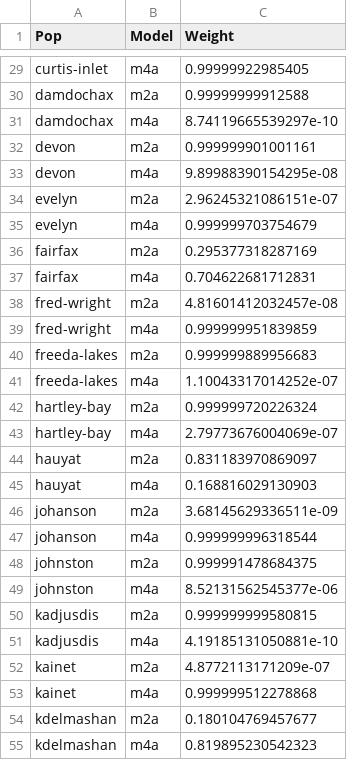
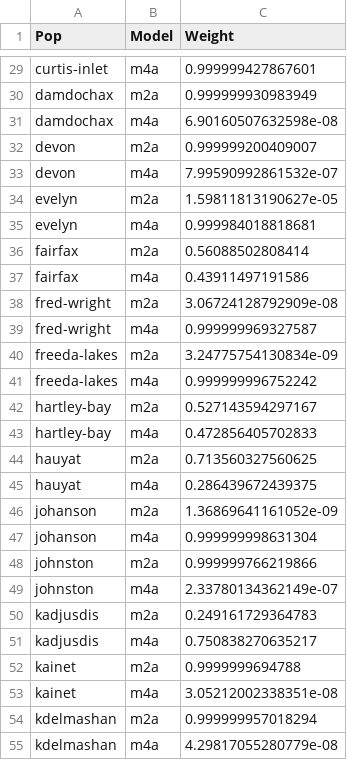
Before and after one commit to DylanMG/DL-CC-sockeye, a CSV file: output/CV/pop_weights_hier.csv, drawn as a sheet; only a part is shown, gaps mark what is left out; the diff covers the shown part only.

```diff
--- a/output/CV/pop_weights_hier.csv
+++ b/output/CV/pop_weights_hier.csv
@@ -29,27 +29,27 @@
-"curtis-inlet","m4a","0.99999922985405"
-"damdochax","m2a","0.99999999912588"
-"damdochax","m4a","8.74119665539297e-10"
-"devon","m2a","0.999999901001161"
-"devon","m4a","9.89988390154295e-08"
-"evelyn","m2a","2.96245321086151e-07"
-"evelyn","m4a","0.999999703754679"
-"fairfax","m2a","0.295377318287169"
-"fairfax","m4a","0.704622681712831"
-"fred-wright","m2a","4.81601412032457e-08"
-"fred-wright","m4a","0.999999951839859"
-"freeda-lakes","m2a","0.999999889956683"
-"freeda-lakes","m4a","1.10043317014252e-07"
-"hartley-bay","m2a","0.999999720226324"
-"hartley-bay","m4a","2.79773676004069e-07"
-"hauyat","m2a","0.831183970869097"
-"hauyat","m4a","0.168816029130903"
-"johanson","m2a","3.68145629336511e-09"
-"johanson","m4a","0.999999996318544"
-"johnston","m2a","0.999991478684375"
-"johnston","m4a","8.52131562545377e-06"
-"kadjusdis","m2a","0.999999999580815"
-"kadjusdis","m4a","4.19185131050881e-10"
-"kainet","m2a","4.8772113171209e-07"
-"kainet","m4a","0.999999512278868"
-"kdelmashan","m2a","0.180104769457677"
-"kdelmashan","m4a","0.819895230542323"
+"curtis-inlet","m4a","0.999999427867601"
+"damdochax","m2a","0.999999930983949"
+"damdochax","m4a","6.90160507632598e-08"
+"devon","m2a","0.999999200409007"
+"devon","m4a","7.99590992861532e-07"
+"evelyn","m2a","1.59811813190627e-05"
+"evelyn","m4a","0.999984018818681"
+"fairfax","m2a","0.56088502808414"
+"fairfax","m4a","0.43911497191586"
+"fred-wright","m2a","3.06724128792909e-08"
+"fred-wright","m4a","0.999999969327587"
+"freeda-lakes","m2a","3.24775754130834e-09"
+"freeda-lakes","m4a","0.999999996752242"
+"hartley-bay","m2a","0.527143594297167"
+"hartley-bay","m4a","0.472856405702833"
+"hauyat","m2a","0.713560327560625"
+"hauyat","m4a","0.286439672439375"
+"johanson","m2a","1.36869641161052e-09"
+"johanson","m4a","0.999999998631304"
+"johnston","m2a","0.999999766219866"
+"johnston","m4a","2.33780134362149e-07"
+"kadjusdis","m2a","0.249161729364783"
+"kadjusdis","m4a","0.750838270635217"
+"kainet","m2a","0.9999999694788"
+"kainet","m4a","3.05212002338351e-08"
+"kdelmashan","m2a","0.999999957018294"
+"kdelmashan","m4a","4.29817055280779e-08"
```
Also changed, not shown: 111 edited cells elsewhere in this file, output/CV/loos_table.csv, output/CV/pop_loos.csv, 7 other files.
